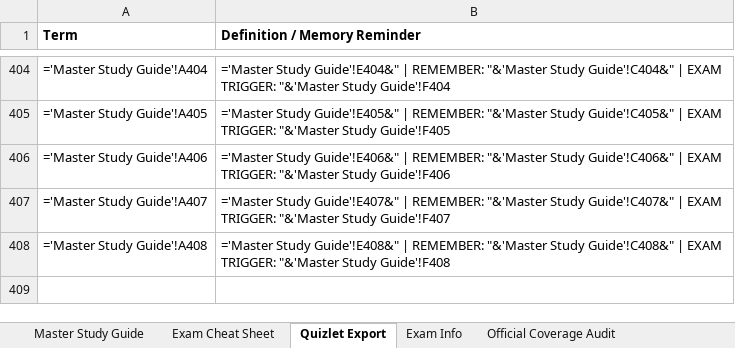
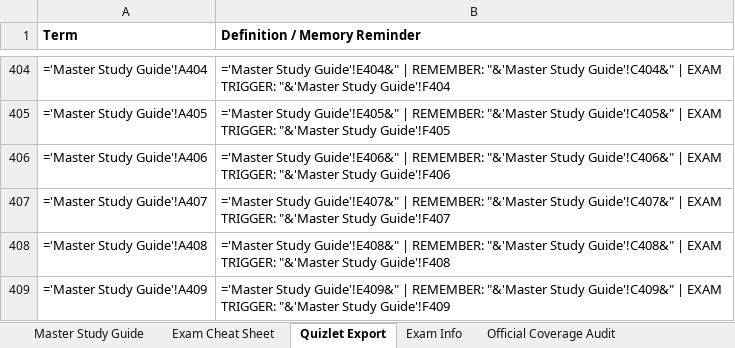
Before and after one commit to SincerelyBrittany/AWSGuide, an Excel workbook: data/AWS CLF-C02 Study Guide.xlsx, sheet Quizlet Export, drawn as a sheet; only a part is shown, gaps mark what is left out; values as stored, in another font and other column widths than the file's, no borders; formulas without a stored value are shown as written; the diff names each change by its address in the sheet, - before the commit and + after, or states it on an @@ line.

```diff
--- a/data/AWS CLF-C02 Study Guide.xlsx (sheet Quizlet Export)
+++ b/data/AWS CLF-C02 Study Guide.xlsx (sheet Quizlet Export)
+row 409: ='Master Study Guide'!A409 | ='Master Study Guide'!E409&" | REMEMBER: "&'Master Study Guide'!C409&" | EXAM TRIGGER: "&'Master Study Guide'!F409
```
Also changed, not shown: sheet Master Study Guide, 19 other files.
